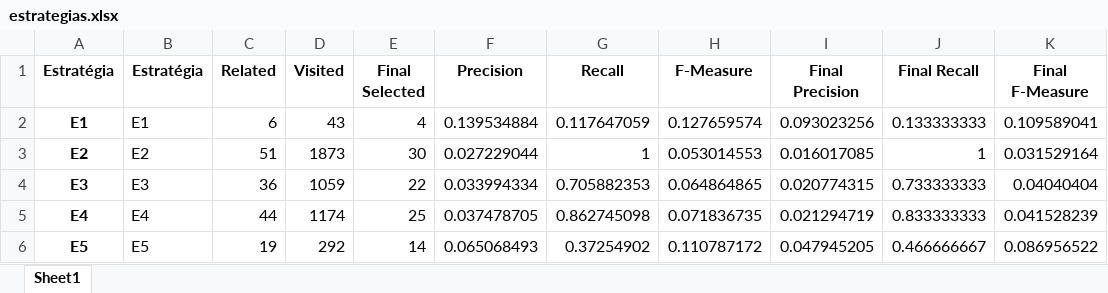
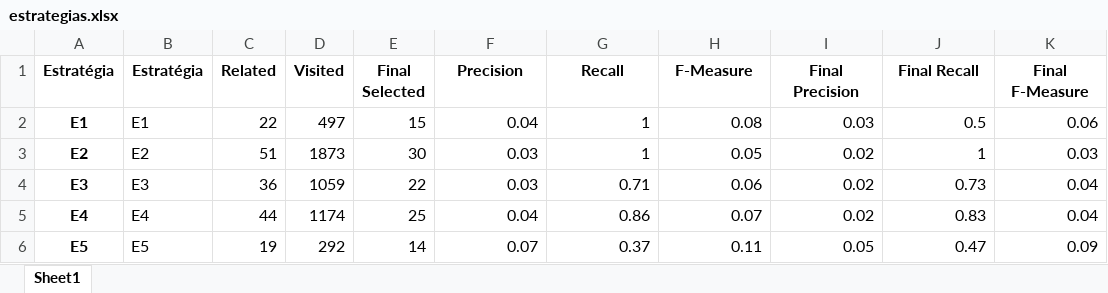
Before and after one commit to gems-uff/hybrid-strategies, an Excel workbook: experiment_1/notebooks/estrategias.xlsx, sheet Sheet1, drawn as a sheet; only a part is shown; values as stored, in another font and other column widths than the file's, no borders; the diff covers the shown part only; the diff names each change by its address in the sheet, - before the commit and + after, or states it on an @@ line.

Commit message:
ajustes no estrategia - grafo e citacao

```diff
--- a/experiment_1/notebooks/estrategias.xlsx (sheet Sheet1)
+++ b/experiment_1/notebooks/estrategias.xlsx (sheet Sheet1)
-C2 (Related): 6
+C2 (Related): 22
-D2 (Visited): 43
+D2 (Visited): 497
-E2 (Final Selected): 4
+E2 (Final Selected): 15
-F2 (Precision): 0.139534884
+F2 (Precision): 0.04
-G2 (Recall): 0.117647059
+G2 (Recall): 1
-H2 (F-Measure): 0.127659574
+H2 (F-Measure): 0.08
-I2 (Final Precision): 0.093023256
+I2 (Final Precision): 0.03
-J2 (Final Recall): 0.133333333
+J2 (Final Recall): 0.5
-K2 (Final F-Measure): 0.109589041
+K2 (Final F-Measure): 0.06
-F3 (Precision): 0.027229044
+F3 (Precision): 0.03
-H3 (F-Measure): 0.053014553
+H3 (F-Measure): 0.05
-I3 (Final Precision): 0.016017085
+I3 (Final Precision): 0.02
-K3 (Final F-Measure): 0.031529164
+K3 (Final F-Measure): 0.03
-F4 (Precision): 0.033994334
+F4 (Precision): 0.03
-G4 (Recall): 0.705882353
+G4 (Recall): 0.71
-H4 (F-Measure): 0.064864865
+H4 (F-Measure): 0.06
-I4 (Final Precision): 0.020774315
+I4 (Final Precision): 0.02
-J4 (Final Recall): 0.733333333
+J4 (Final Recall): 0.73
-K4 (Final F-Measure): 0.04040404
+K4 (Final F-Measure): 0.04
-F5 (Precision): 0.037478705
+F5 (Precision): 0.04
-G5 (Recall): 0.862745098
+G5 (Recall): 0.86
-H5 (F-Measure): 0.071836735
+H5 (F-Measure): 0.07
-I5 (Final Precision): 0.021294719
+I5 (Final Precision): 0.02
-J5 (Final Recall): 0.833333333
+J5 (Final Recall): 0.83
-K5 (Final F-Measure): 0.041528239
+K5 (Final F-Measure): 0.04
-F6 (Precision): 0.065068493
+F6 (Precision): 0.07
-G6 (Recall): 0.37254902
+G6 (Recall): 0.37
-H6 (F-Measure): 0.110787172
+H6 (F-Measure): 0.11
-I6 (Final Precision): 0.047945205
+I6 (Final Precision): 0.05
-J6 (Final Recall): 0.466666667
+J6 (Final Recall): 0.47
-K6 (Final F-Measure): 0.086956522
+K6 (Final F-Measure): 0.09
```
Also changed, not shown: 11 edited cells elsewhere in this sheet, experiment_1/notebooks/tabela_grafo.xlsx, 11 other files.
